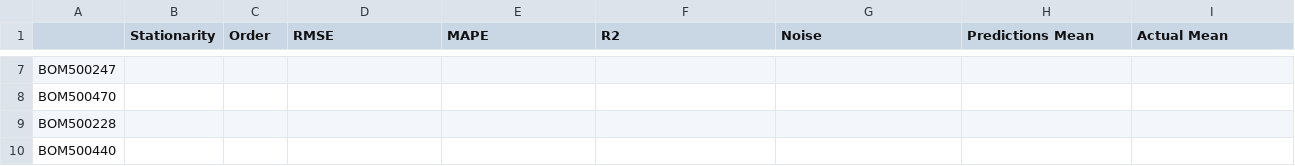
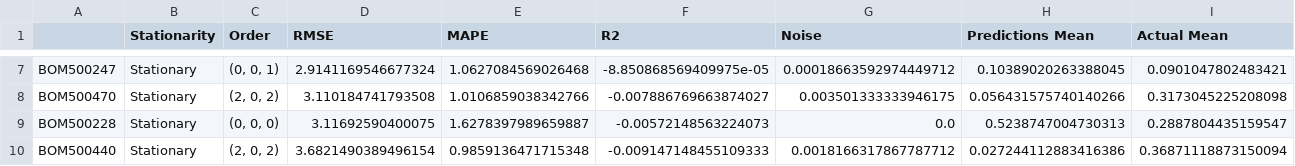
Before and after one commit to acamit/DataScience, a CSV file: Thesis work/Code/Outputs/ArimaModelPricesResults_Returns.csv, drawn as a sheet; only a part is shown, gaps mark what is left out; the diff covers the shown part only; the diff names each change by its address in the sheet, - before the commit and + after, or states it on an @@ line.

```diff
--- a/Thesis work/Code/Outputs/ArimaModelPricesResults_Returns.csv
+++ b/Thesis work/Code/Outputs/ArimaModelPricesResults_Returns.csv
-B7:B10 (Stationarity): (empty)
+B7:B10 (Stationarity): Stationary
-C7 (Order): (empty)
+C7 (Order): (0, 0, 1)
-D7 (RMSE): (empty)
+D7 (RMSE): 2.9141169546677324
-E7 (MAPE): (empty)
+E7 (MAPE): 1.0627084569026468
-F7 (R2): (empty)
+F7 (R2): -8.850868569409975e-05
-G7 (Noise): (empty)
+G7 (Noise): 0.00018663592974449712
-H7 (Predictions Mean): (empty)
+H7 (Predictions Mean): 0.10389020263388045
-I7 (Actual Mean): (empty)
+I7 (Actual Mean): 0.0901047802483421
-C8 (Order): (empty)
+C8 (Order): (2, 0, 2)
-D8 (RMSE): (empty)
+D8 (RMSE): 3.110184741793508
-E8 (MAPE): (empty)
+E8 (MAPE): 1.0106859038342766
-F8 (R2): (empty)
+F8 (R2): -0.007886769663874027
-G8 (Noise): (empty)
+G8 (Noise): 0.003501333333946175
-H8 (Predictions Mean): (empty)
+H8 (Predictions Mean): 0.056431575740140266
-I8 (Actual Mean): (empty)
+I8 (Actual Mean): 0.3173045225208098
-C9 (Order): (empty)
+C9 (Order): (0, 0, 0)
-D9 (RMSE): (empty)
+D9 (RMSE): 3.11692590400075
-E9 (MAPE): (empty)
+E9 (MAPE): 1.6278397989659887
-F9 (R2): (empty)
+F9 (R2): -0.00572148563224073
-G9 (Noise): (empty)
+G9 (Noise): 0.0
-H9 (Predictions Mean): (empty)
+H9 (Predictions Mean): 0.5238747004730313
-I9 (Actual Mean): (empty)
+I9 (Actual Mean): 0.2887804435159547
-C10 (Order): (empty)
+C10 (Order): (2, 0, 2)
-D10 (RMSE): (empty)
+D10 (RMSE): 3.6821490389496154
-E10 (MAPE): (empty)
+E10 (MAPE): 0.9859136471715348
-F10 (R2): (empty)
+F10 (R2): -0.009147148455109333
-G10 (Noise): (empty)
+G10 (Noise): 0.0018166317867787712
-H10 (Predictions Mean): (empty)
+H10 (Predictions Mean): 0.027244112883416386
-I10 (Actual Mean): (empty)
+I10 (Actual Mean): 0.36871118873150094
```
Also changed, not shown: 81 edited cells elsewhere in this file, Thesis work/Code/Outputs/ArimaModelPricesResults_Norm.csv, 3 other files.
